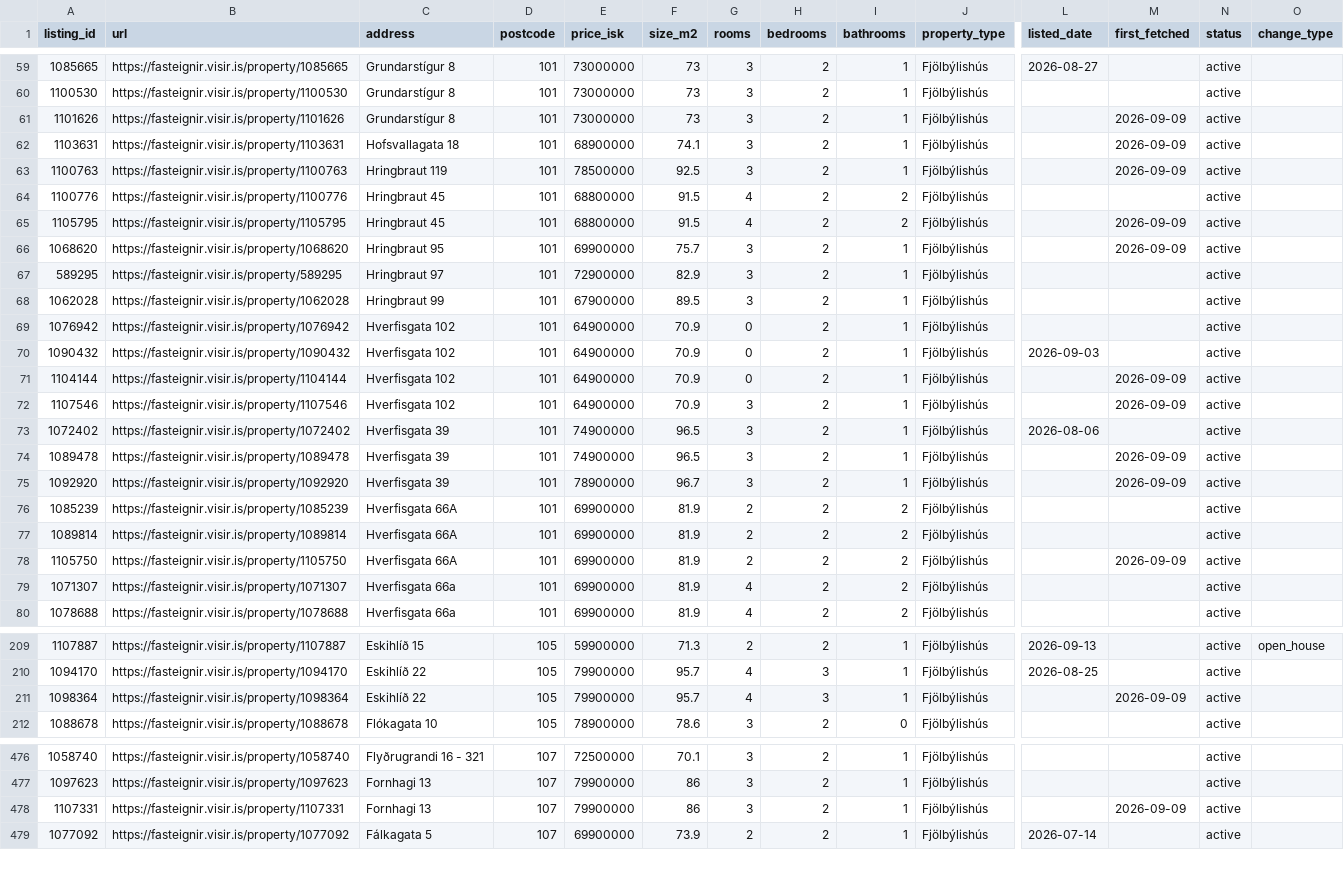
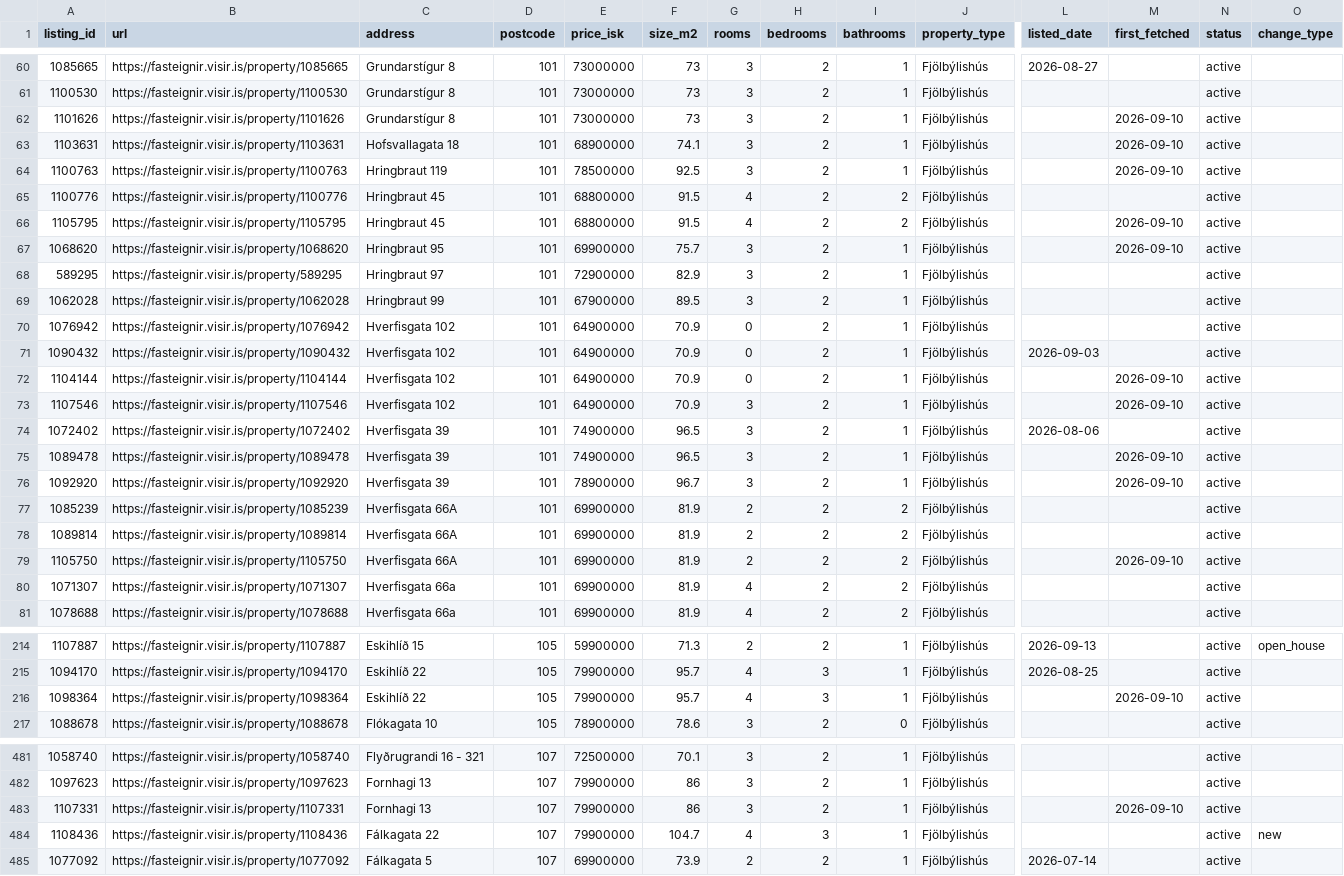
Before and after one commit to alruts/fasteignir-listing-monitor, a CSV file: data/listings.csv, drawn as a sheet; only a part is shown, gaps mark what is left out; addresses are those after the commit; rows hold the shown columns only; the diff covers the shown part only; the diff names each change by its address in the sheet, - before the commit and + after, or states it on an @@ line.

```diff
--- a/data/listings.csv
+++ b/data/listings.csv
-M62:M64 (first_fetched): 2026-09-09
+M62:M64 (first_fetched): 2026-09-10
-M66:M67 (first_fetched): 2026-09-09
+M66:M67 (first_fetched): 2026-09-10
-M72:M73 (first_fetched): 2026-09-09
+M72:M73 (first_fetched): 2026-09-10
-M75:M76 (first_fetched): 2026-09-09
+M75:M76 (first_fetched): 2026-09-10
-M79 (first_fetched): 2026-09-09
+M79 (first_fetched): 2026-09-10
-M216 (first_fetched): 2026-09-09
+M216 (first_fetched): 2026-09-10
-M483 (first_fetched): 2026-09-09
+M483 (first_fetched): 2026-09-10
+row 484: 1108436 | https://fasteignir.visir.is/property/1108436 | Fálkagata 22 | 107 | 79900000 | 104.7 | 4 | 3 | 1 | Fjölbýlishús |  |  | active | new
```
Also changed, not shown: 5 added rows and 96 edited cells elsewhere in this file, 2 other files.
